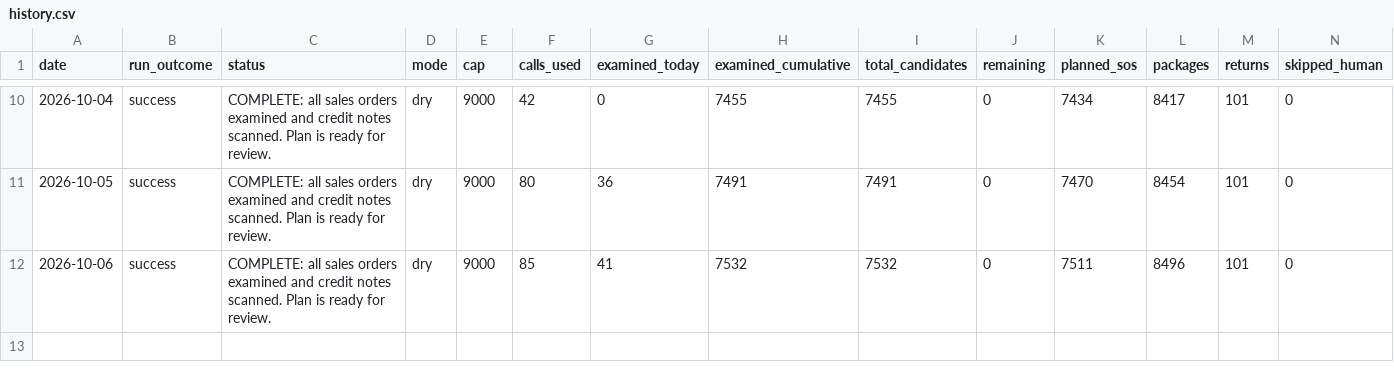
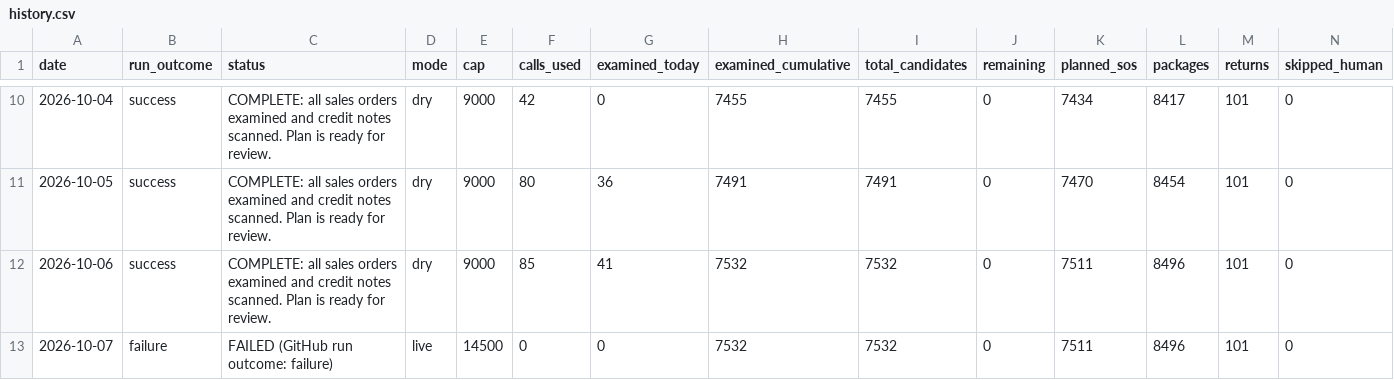
Before and after one commit to taarunn99/lapiz-assistant, a CSV file: reports/history.csv, drawn as a sheet; only a part is shown, gaps mark what is left out; rows hold the shown columns only; the diff names each change by its address in the sheet, - before the commit and + after, or states it on an @@ line.

Commit message:
Daily progress report 2026-10-07

```diff
--- a/reports/history.csv
+++ b/reports/history.csv
+row 13: 2026-10-07 | failure | FAILED (GitHub run outcome: failure) | live | 14500 | 0 | 0 | 7532 | 7532 | 0 | 7511 | 8496 | 101 | 0
```
Also changed, not shown: 2 other files.
